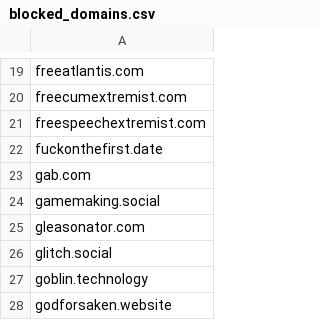
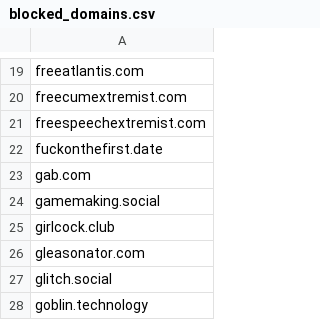
Before and after one commit to kromonos/userful_files, a CSV file: Mastodon blocks/blocked_domains.csv, drawn as a sheet; only a part is shown, gaps mark what is left out; the shorter side is filled out with more unchanged rows; the diff names each change by its address in the sheet, - before the commit and + after, or states it on an @@ line.

```diff
--- a/Mastodon blocks/blocked_domains.csv
+++ b/Mastodon blocks/blocked_domains.csv
+row 25: girlcock.club
```
Also changed, not shown: Mastodon blocks/blocked_accounts.csv.
